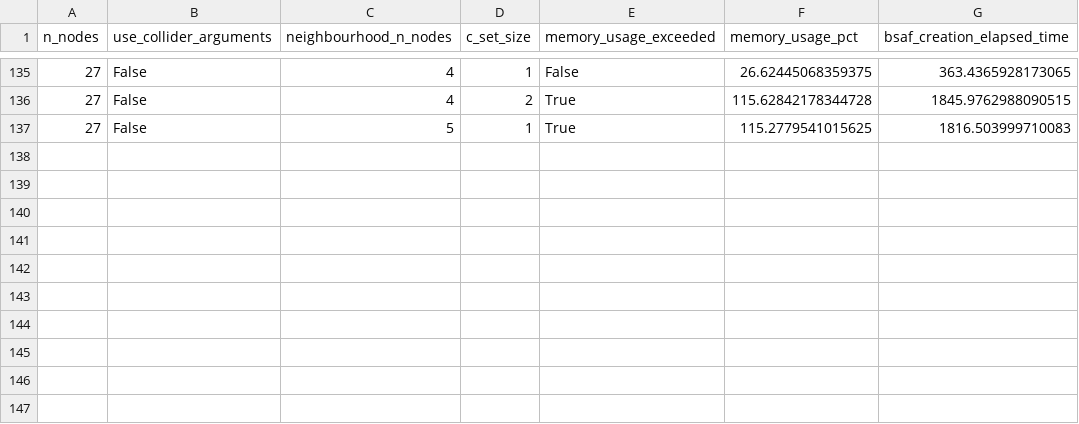
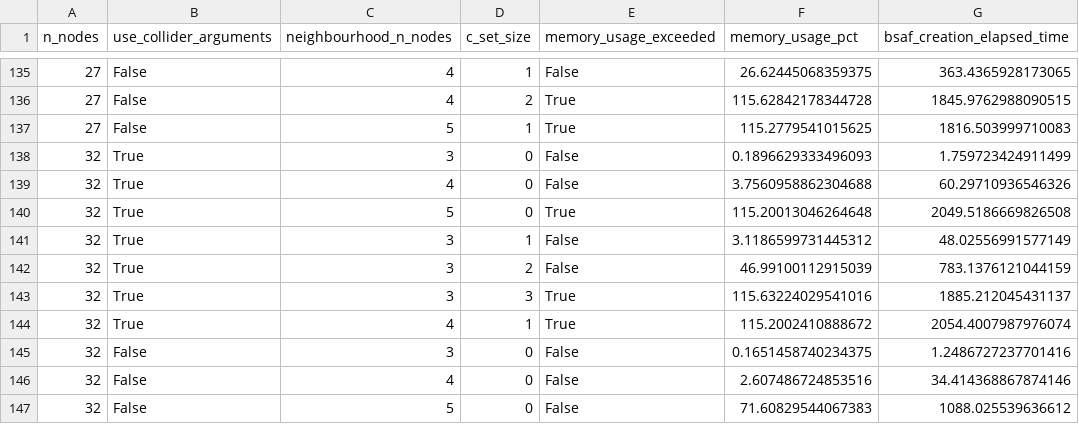
Before and after one commit to fisheeve/gradual-sem-causal-aba, a CSV file: results/gradual/find_max_resources/run_metadata.csv, drawn as a sheet; only a part is shown, gaps mark what is left out.

Commit message:
Add results of max resources for 32 nodes

```diff
--- a/results/gradual/find_max_resources/run_metadata.csv
+++ b/results/gradual/find_max_resources/run_metadata.csv
@@ -137 +137,11 @@ n_nodes,use_collider_arguments,neighbourhood_n_nodes,c_set_size,memory_usage_exc
 27,False,5,1,True,115.2779541015625,1816.503999710083
+32,True,3,0,False,0.1896629333496093,1.759723424911499
+32,True,4,0,False,3.7560958862304688,60.29710936546326
+32,True,5,0,True,115.20013046264648,2049.5186669826508
+32,True,3,1,False,3.1186599731445312,48.02556991577149
+32,True,3,2,False,46.99100112915039,783.1376121044159
+32,True,3,3,True,115.63224029541016,1885.212045431137
+32,True,4,1,True,115.2002410888672,2054.4007987976074
+32,False,3,0,False,0.1651458740234375,1.2486727237701416
+32,False,4,0,False,2.607486724853516,34.414368867874146
+32,False,5,0,False,71.60829544067383,1088.025539636612
```
